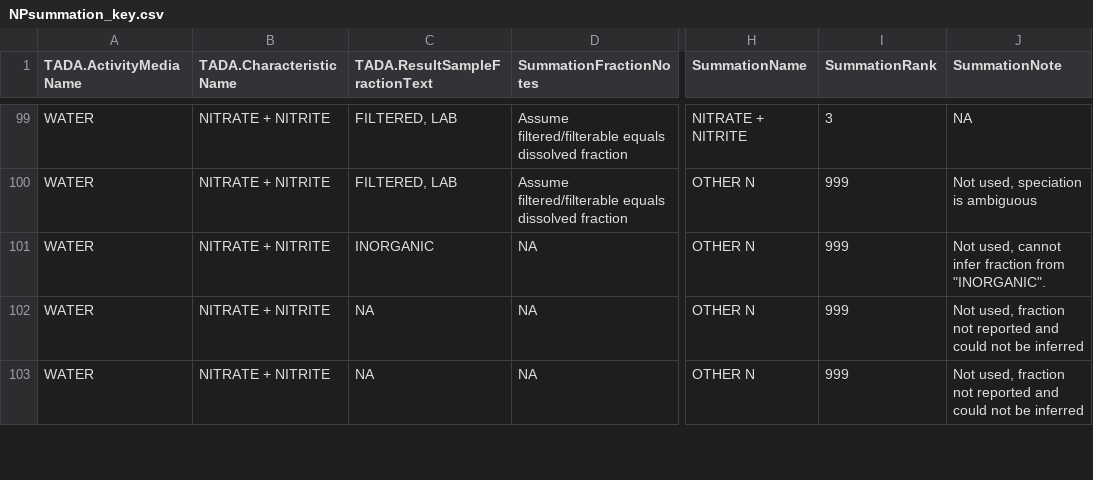
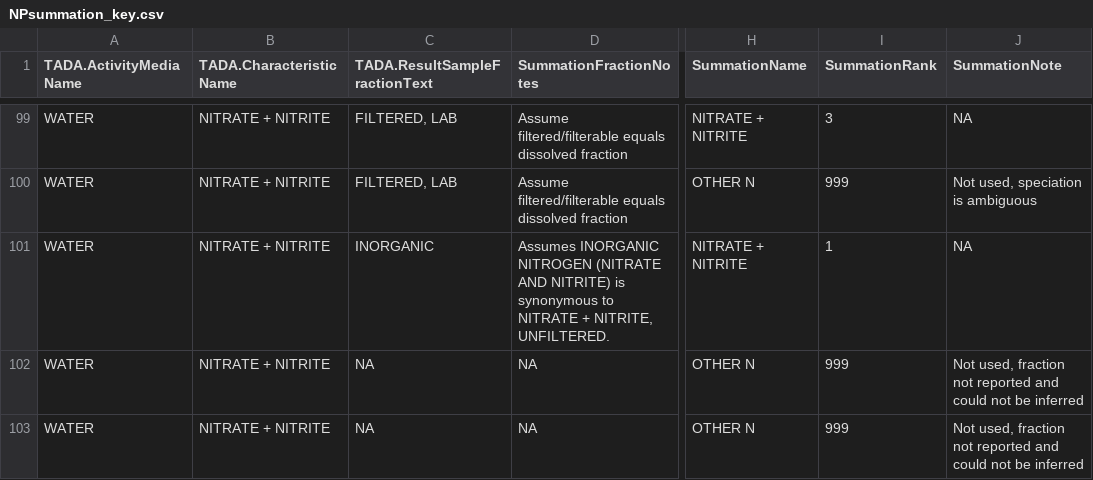
Before and after one commit to USEPA/EPATADA, a CSV file: inst/extdata/NPsummation_key.csv, drawn as a sheet; only a part is shown, gaps mark what is left out; the diff covers the shown part only; the diff names each change by its address in the sheet, - before the commit and + after, or states it on an @@ line.

Commit message:
add missing rows to NP/TN summation key, add metadata to output

```diff
--- a/inst/extdata/NPsummation_key.csv
+++ b/inst/extdata/NPsummation_key.csv
-D101 (SummationFractionNotes): NA
+D101 (SummationFractionNotes): Assumes INORGANIC NITROGEN (NITRATE AND NITRITE) is synonymous to NITRATE + NITRITE, UNFILTERED.
-H101 (SummationName): OTHER N
+H101 (SummationName): NITRATE + NITRITE
-I101 (SummationRank): 999
+I101 (SummationRank): 1
-J101 (SummationNote): Not used, cannot infer fraction from "INORGANIC".
+J101 (SummationNote): NA
```
Also changed, not shown: 4 added rows and 4 edited cells elsewhere in this file, 2 other files.
